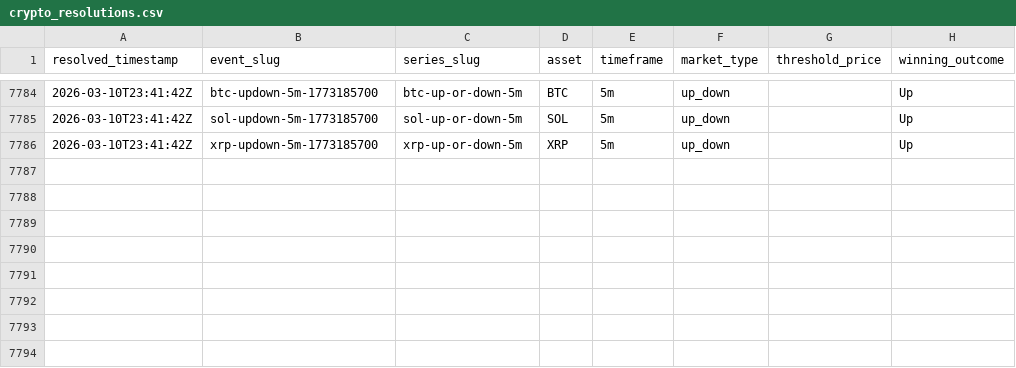
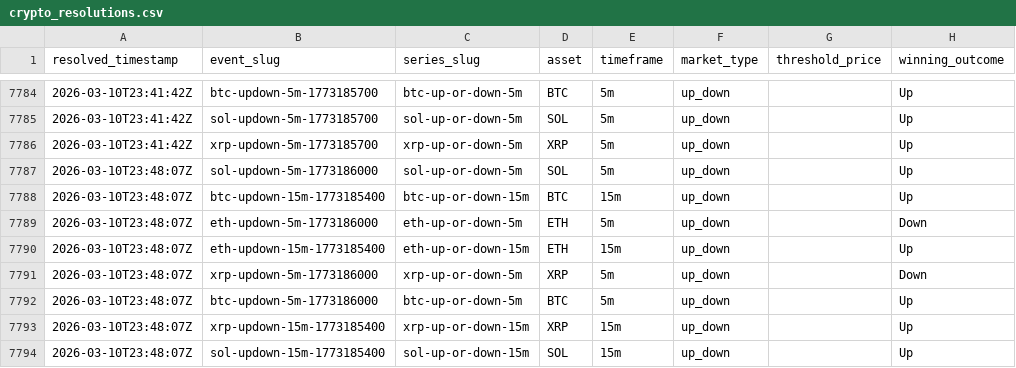
Before and after one commit to kuchak/PM-Trader, a CSV file: data/crypto_resolutions.csv, drawn as a sheet; only a part is shown, gaps mark what is left out; the diff names each change by its address in the sheet, - before the commit and + after, or states it on an @@ line.

```diff
--- a/data/crypto_resolutions.csv
+++ b/data/crypto_resolutions.csv
+row 7787: 2026-03-10T23:48:07Z | sol-updown-5m-1773186000 | sol-up-or-down-5m | SOL | 5m | up_down |  | Up
+row 7788: 2026-03-10T23:48:07Z | btc-updown-15m-1773185400 | btc-up-or-down-15m | BTC | 15m | up_down |  | Up
+row 7789: 2026-03-10T23:48:07Z | eth-updown-5m-1773186000 | eth-up-or-down-5m | ETH | 5m | up_down |  | Down
+row 7790: 2026-03-10T23:48:07Z | eth-updown-15m-1773185400 | eth-up-or-down-15m | ETH | 15m | up_down |  | Up
+row 7791: 2026-03-10T23:48:07Z | xrp-updown-5m-1773186000 | xrp-up-or-down-5m | XRP | 5m | up_down |  | Down
+row 7792: 2026-03-10T23:48:07Z | btc-updown-5m-1773186000 | btc-up-or-down-5m | BTC | 5m | up_down |  | Up
+row 7793: 2026-03-10T23:48:07Z | xrp-updown-15m-1773185400 | xrp-up-or-down-15m | XRP | 15m | up_down |  | Up
+row 7794: 2026-03-10T23:48:07Z | sol-updown-15m-1773185400 | sol-up-or-down-15m | SOL | 15m | up_down |  | Up
```
Also changed, not shown: 2 other files.
